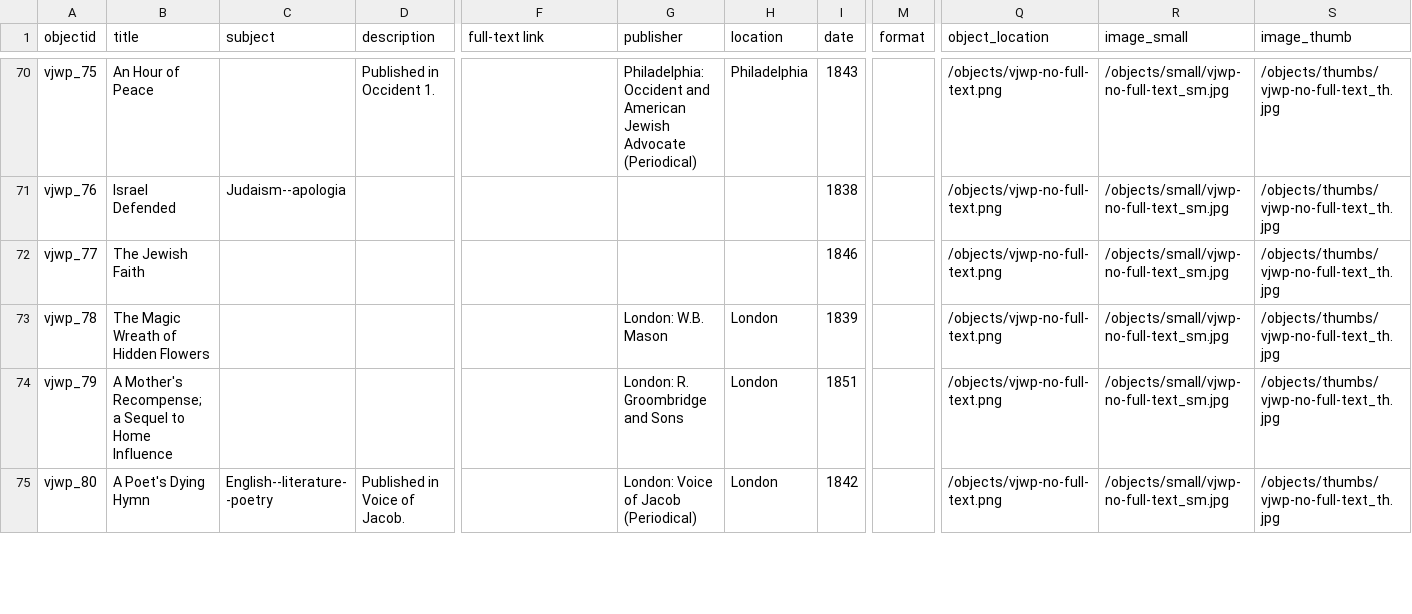
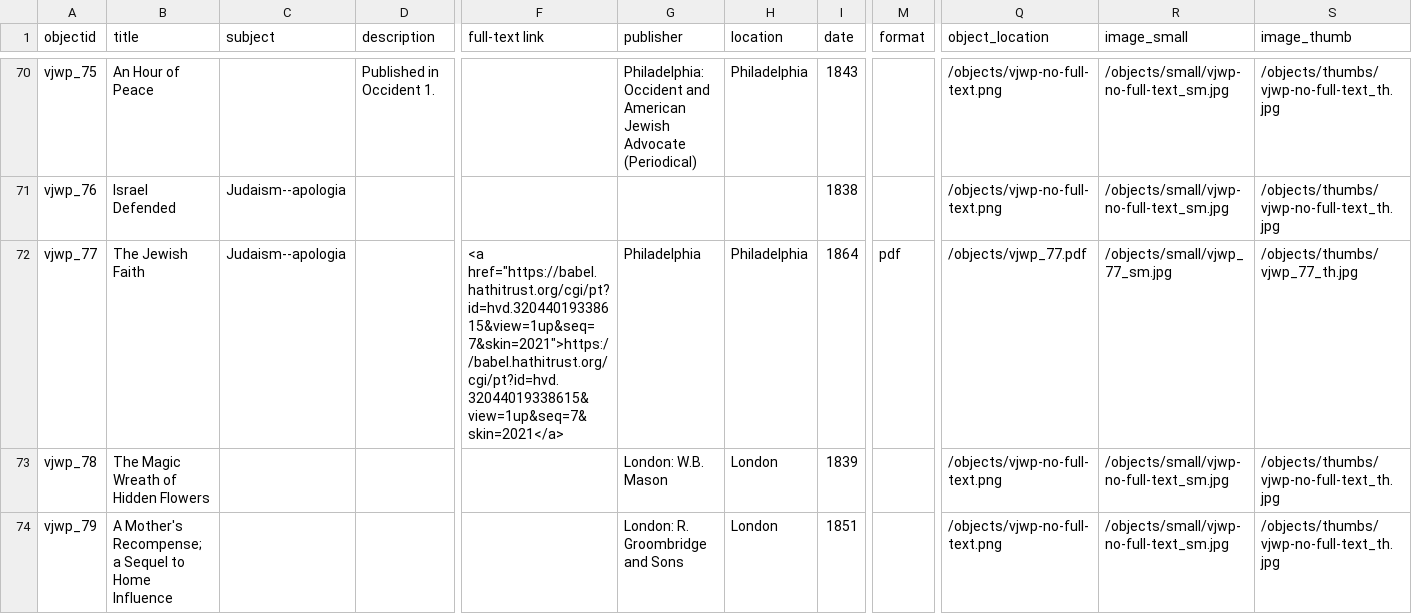
Before and after one commit to ktzrbn/vjwp2, a CSV file: _data/vjwp-test-metadata.csv, drawn as a sheet; only a part is shown, gaps mark what is left out; the shorter side is filled out with more unchanged rows; the diff names each change by its address in the sheet, - before the commit and + after, or states it on an @@ line.

Commit message:
data, grace aguilar page update, new item

```diff
--- a/_data/vjwp-test-metadata.csv
+++ b/_data/vjwp-test-metadata.csv
-C72 (subject): (empty)
+C72 (subject): Judaism--apologia
-F72 (full-text link): (empty)
+F72 (full-text link): <a href="https://babel.hathitrust.org/cgi/pt?id=hvd.32044019338615&view=1up&seq=7&skin=2021">https://babel.hathitrust.org/cgi/pt?id=hvd.32044019338615&view=1up&seq=7&skin=2021</a>
-G72 (publisher): (empty)
+G72 (publisher): Philadelphia
-H72 (location): (empty)
+H72 (location): Philadelphia
-I72 (date): 1846
+I72 (date): 1864
-M72 (format): (empty)
+M72 (format): pdf
-Q72 (object_location): /objects/vjwp-no-full-text.png
+Q72 (object_location): /objects/vjwp_77.pdf
-R72 (image_small): /objects/small/vjwp-no-full-text_sm.jpg
+R72 (image_small): /objects/small/vjwp_77_sm.jpg
-S72 (image_thumb): /objects/thumbs/vjwp-no-full-text_th.jpg
+S72 (image_thumb): /objects/thumbs/vjwp_77_th.jpg
```
Also changed, not shown: 6 other files.
